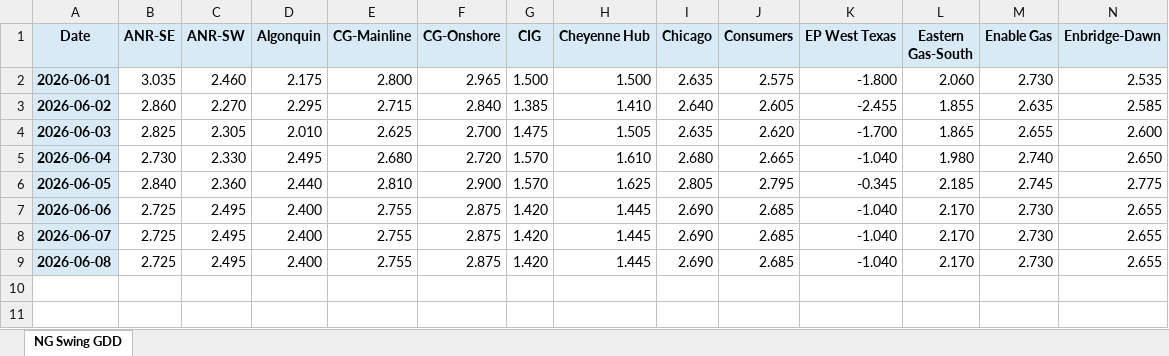
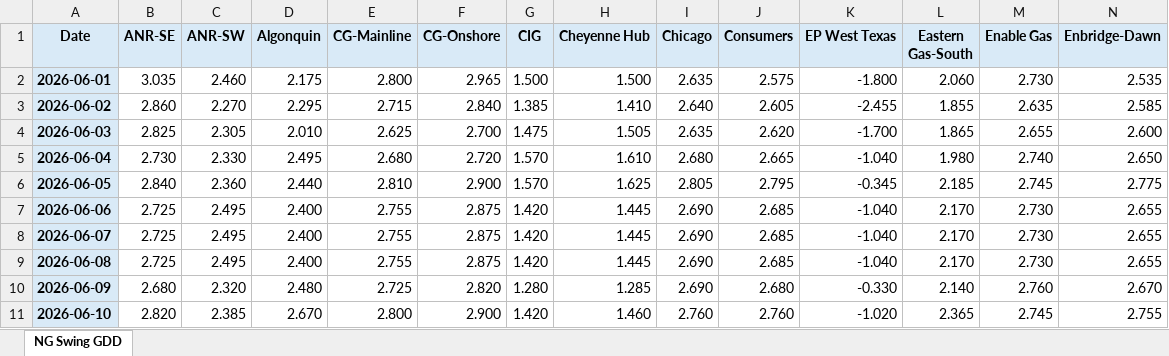
Before and after one commit to merchg80/NG-Swing-GDD-Futures, an Excel workbook: master/master_ng_swing_gdd_v2.xlsx, sheet NG Swing GDD, drawn as a sheet; only a part is shown; values as stored, in another font and other column widths than the file's, no borders; rows hold the shown columns only; the diff names each change by its address in the sheet, - before the commit and + after, or states it on an @@ line.

```diff
--- a/master/master_ng_swing_gdd_v2.xlsx (sheet NG Swing GDD)
+++ b/master/master_ng_swing_gdd_v2.xlsx (sheet NG Swing GDD)
+row 10: 2026-06-09 | 2.680 | 2.320 | 2.480 | 2.725 | 2.820 | 1.280 | 1.285 | 2.690 | 2.680 | -0.330 | 2.140 | 2.760 | 2.670
+row 11: 2026-06-10 | 2.820 | 2.385 | 2.670 | 2.800 | 2.900 | 1.420 | 1.460 | 2.760 | 2.760 | -1.020 | 2.365 | 2.745 | 2.755
```
Also changed, not shown: 3 other files.
